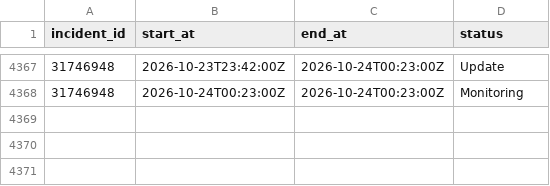
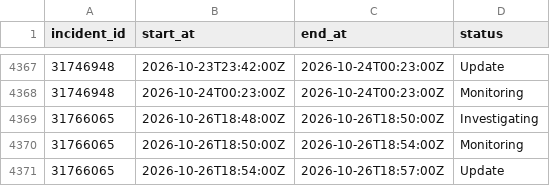
Before and after one commit to paradise-runner/feels-like-github-status, a CSV file: parsed/segments.csv, drawn as a sheet; only a part is shown, gaps mark what is left out; the diff names each change by its address in the sheet, - before the commit and + after, or states it on an @@ line.

```diff
--- a/parsed/segments.csv
+++ b/parsed/segments.csv
+row 4369: 31766065 | 2026-10-26T18:48:00Z | 2026-10-26T18:50:00Z | Investigating
+row 4370: 31766065 | 2026-10-26T18:50:00Z | 2026-10-26T18:54:00Z | Monitoring
+row 4371: 31766065 | 2026-10-26T18:54:00Z | 2026-10-26T18:57:00Z | Update
```
Also changed, not shown: parsed/downtime_windows.csv, 2 other files.
